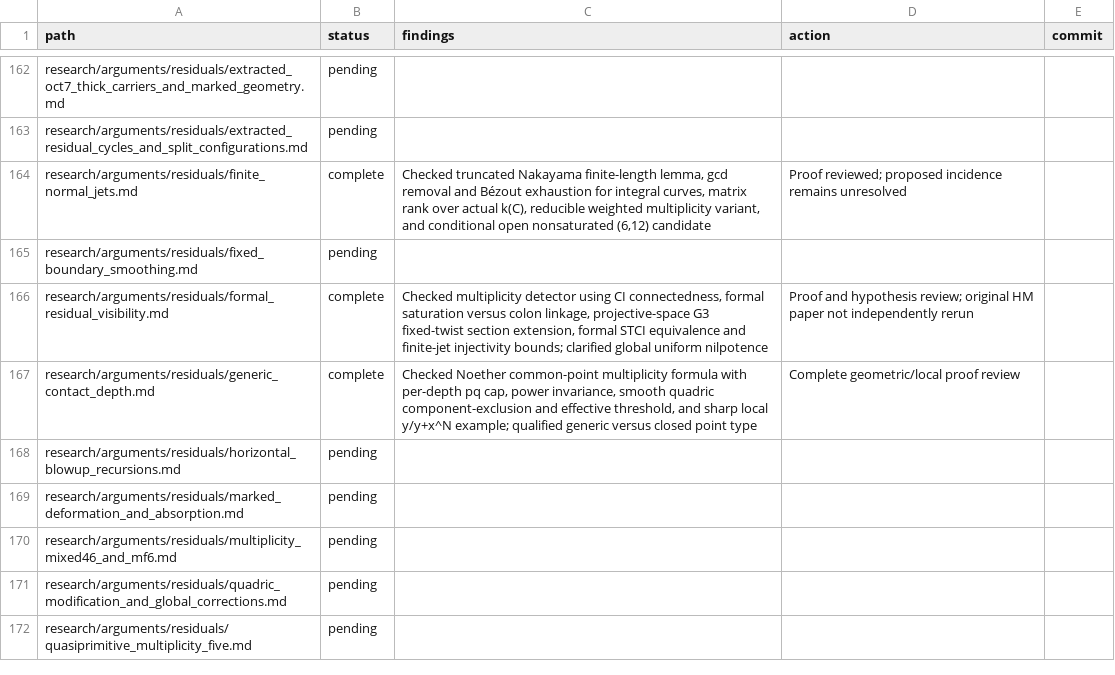
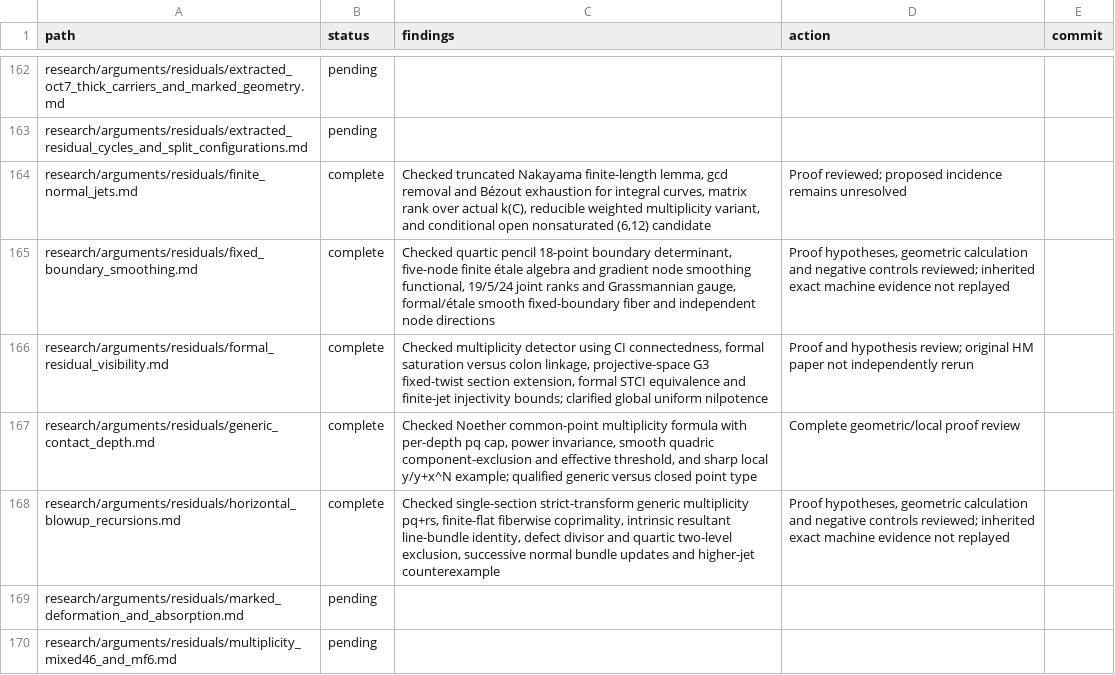
Before and after one commit to markluxton1/STCI, a CSV file: tmp/current_math_review_manifest.csv, drawn as a sheet; only a part is shown, gaps mark what is left out; the shorter side is filled out with more unchanged rows.

Commit message:
Complete horizontal resultant and fixed-boundary node smoothing argument review

```diff
--- a/tmp/current_math_review_manifest.csv
+++ b/tmp/current_math_review_manifest.csv
@@ -164,6 +164,6 @@ path,status,findings,action,commit
 "research/arguments/residuals/finite_normal_jets.md","complete","Checked truncated Nakayama finite-length lemma, gcd removal and Bézout exhaustion for integral curves, matrix rank over actual k(C), reducible weighted multiplicity variant, and conditional open nonsaturated (6,12) candidate","Proof reviewed; proposed incidence remains unresolved",""
-"research/arguments/residuals/fixed_boundary_smoothing.md","pending","","",""
+"research/arguments/residuals/fixed_boundary_smoothing.md","complete","Checked quartic pencil 18-point boundary determinant, five-node finite étale algebra and gradient node smoothing functional, 19/5/24 joint ranks and Grassmannian gauge, formal/étale smooth fixed-boundary fiber and independent node directions","Proof hypotheses, geometric calculation and negative controls reviewed; inherited exact machine evidence not replayed",""
 "research/arguments/residuals/formal_residual_visibility.md","complete","Checked multiplicity detector using CI connectedness, formal saturation versus colon linkage, projective-space G3 fixed-twist section extension, formal STCI equivalence and finite-jet injectivity bounds; clarified global uniform nilpotence","Proof and hypothesis review; original HM paper not independently rerun",""
 "research/arguments/residuals/generic_contact_depth.md","complete","Checked Noether common-point multiplicity formula with per-depth pq cap, power invariance, smooth quadric component-exclusion and effective threshold, and sharp local y/y+x^N example; qualified generic versus closed point type","Complete geometric/local proof review",""
-"research/arguments/residuals/horizontal_blowup_recursions.md","pending","","",""
+"research/arguments/residuals/horizontal_blowup_recursions.md","complete","Checked single-section strict-transform generic multiplicity pq+rs, finite-flat fiberwise coprimality, intrinsic resultant line-bundle identity, defect divisor and quartic two-level exclusion, successive normal bundle updates and higher-jet counterexample","Proof hypotheses, geometric calculation and negative controls reviewed; inherited exact machine evidence not replayed",""
 "research/arguments/residuals/marked_deformation_and_absorption.md","pending","","",""
```
